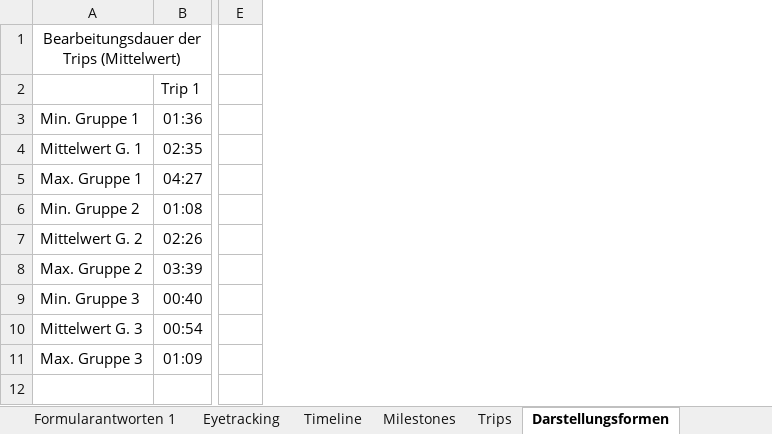
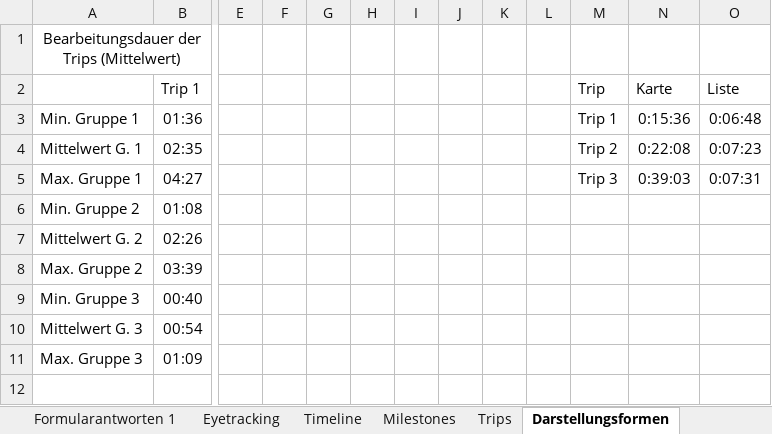
Before and after one commit to advocd/MasterThesis, an Excel workbook: Auswertungen/Usability Evaluation- Masterthesis.xlsx, sheet Darstellungsformen, drawn as a sheet; only a part is shown, gaps mark what is left out; values as stored, in another font and other column widths than the file's, no borders; charts and pictures not drawn; removed rows and columns are numbered as before the commit, all else as after; the diff covers the shown part only; the diff names each change by its address in the sheet, - before the commit and + after, or states it on an @@ line.

```diff
--- a/Auswertungen/Usability Evaluation- Masterthesis.xlsx (sheet Darstellungsformen)
+++ b/Auswertungen/Usability Evaluation- Masterthesis.xlsx (sheet Darstellungsformen)
-column E, empty
+column E, empty
+column F, empty
+column G, empty
+column H, empty
+column I, empty
+column J, empty
+column K, empty
+column L, empty
+column M (Trip), rows 3-5: Trip 1 | Trip 2 | Trip 3
+column N (Karte), rows 3-5: 0:15:36 | 0:22:08 | 0:39:03
+column O (Liste), rows 3-5: 0:06:48 | 0:07:23 | 0:07:31
```
Also changed, not shown: 4 added rows, 4 removed rows, 19 edited cells, cell formats and merged cells elsewhere in this sheet, sheet Timeline, formulas that keep their value, charts or pictures.
